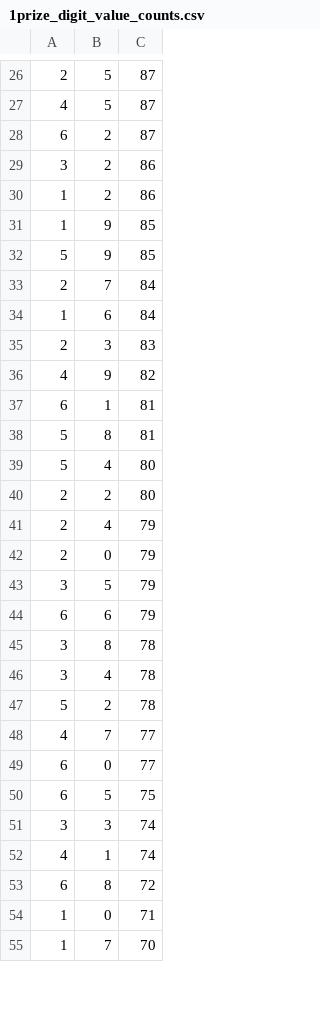
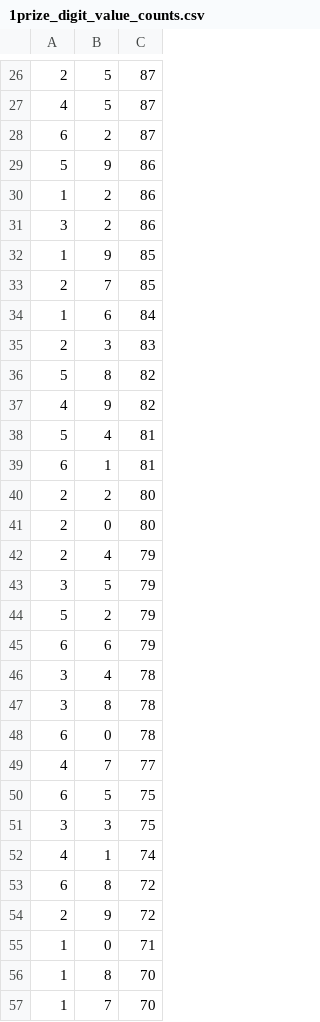
Before and after one commit to tangnatta/AUT461-Thai-Lottery-2025, a CSV file: 1prize_digit_value_counts.csv, drawn as a sheet; only a part is shown, gaps mark what is left out; the diff covers the shown part only.

Commit message:
data extract and simple eda

```diff
--- a/1prize_digit_value_counts.csv
+++ b/1prize_digit_value_counts.csv
@@ -28,28 +28,30 @@
 6,2,87
+5,9,86
+1,2,86
 3,2,86
-1,2,86
 1,9,85
-5,9,85
-2,7,84
+2,7,85
 1,6,84
 2,3,83
+5,8,82
 4,9,82
+5,4,81
 6,1,81
-5,8,81
-5,4,80
 2,2,80
+2,0,80
 2,4,79
-2,0,79
 3,5,79
+5,2,79
 6,6,79
+3,4,78
 3,8,78
-3,4,78
-5,2,78
+6,0,78
 4,7,77
-6,0,77
 6,5,75
-3,3,74
+3,3,75
 4,1,74
 6,8,72
+2,9,72
 1,0,71
+1,8,70
 1,7,70
```
Also changed, not shown: 5 added rows, 6 removed rows, 1 moved row and 8 edited cells elsewhere in this file, 1prize_what_next.csv, 6 other files.
